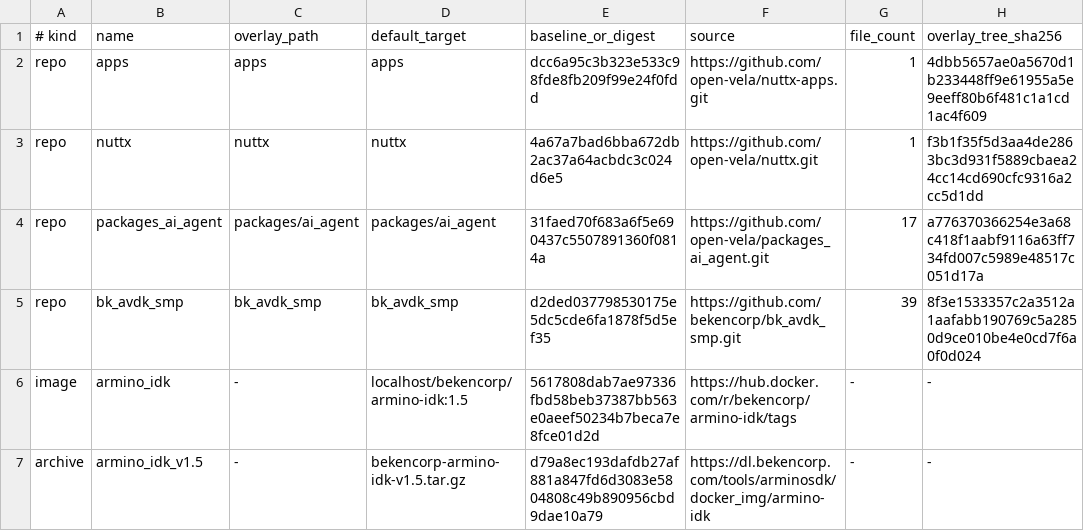
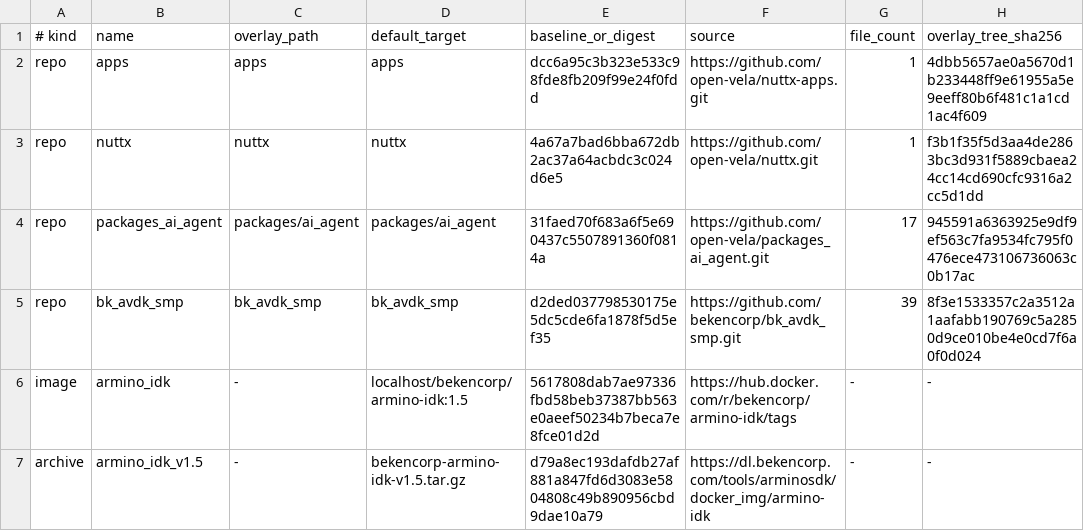
Before and after one commit to Yifan-Liu1/contest2026_264_VelaSightsuixingAIzhinengyanjing, a TSV file: external/manifest.tsv, drawn as a sheet.

```diff
--- a/external/manifest.tsv
+++ b/external/manifest.tsv
@@ -3,3 +3,3 @@ repo	apps	apps	apps	dcc6a95c3b323e533c98fde8fb209f99e24f0fdd	https://github.com/
 repo	nuttx	nuttx	nuttx	4a67a7bad6bba672db2ac37a64acbdc3c024d6e5	https://github.com/open-vela/nuttx.git	1	f3b1f35f5d3aa4de2863bc3d931f5889cbaea24cc14cd690cfc9316a2cc5d1dd
-repo	packages_ai_agent	packages/ai_agent	packages/ai_agent	31faed70f683a6f5e690437c5507891360f0814a	https://github.com/open-vela/packages_ai_agent.git	17	a776370366254e3a68c418f1aabf9116a63ff734fd007c5989e48517c051d17a
+repo	packages_ai_agent	packages/ai_agent	packages/ai_agent	31faed70f683a6f5e690437c5507891360f0814a	https://github.com/open-vela/packages_ai_agent.git	17	945591a6363925e9df9ef563c7fa9534fc795f0476ece473106736063c0b17ac
 repo	bk_avdk_smp	bk_avdk_smp	bk_avdk_smp	d2ded037798530175e5dc5cde6fa1878f5d5ef35	https://github.com/bekencorp/bk_avdk_smp.git	39	8f3e1533357c2a3512a1aafabb190769c5a2850d9ce010be4e0cd7f6a0f0d024
```
Also changed, not shown: 1 other file.
